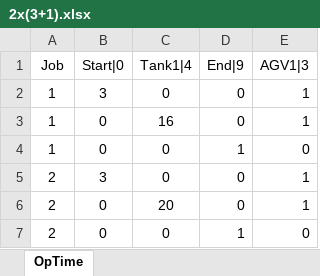
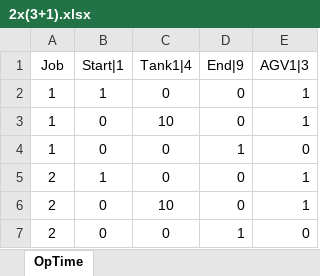
Before and after one commit to lshengjian/jsplab, an Excel workbook: data/epsp/demo/2x(3+1).xlsx, sheet OpTime, drawn as a sheet; values as stored, in another font and other column widths than the file's, no borders; the diff names each change by its address in the sheet, - before the commit and + after, or states it on an @@ line.

```diff
--- a/data/epsp/demo/2x(3+1).xlsx (sheet OpTime)
+++ b/data/epsp/demo/2x(3+1).xlsx (sheet OpTime)
-B1: Start|0
+B1: Start|1
-B2 (Start|1): 3
+B2 (Start|1): 1
-C3 (Tank1|4): 16
+C3 (Tank1|4): 10
-B5 (Start|1): 3
+B5 (Start|1): 1
-C6 (Tank1|4): 20
+C6 (Tank1|4): 10
```
Also changed, not shown: 35 other files.
